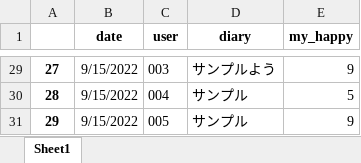
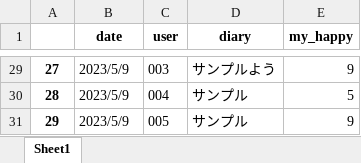
Before and after one commit to sociocom/well_being, an Excel workbook: DB_demo.xlsx, sheet Sheet1, drawn as a sheet; only a part is shown, gaps mark what is left out; values as stored, in another font and other column widths than the file's, no borders; the diff covers the shown part only; the diff names each change by its address in the sheet, - before the commit and + after, or states it on an @@ line.

```diff
--- a/DB_demo.xlsx (sheet Sheet1)
+++ b/DB_demo.xlsx (sheet Sheet1)
-B29:B31 (date): 9/15/2022
+B29:B31 (date): 2023/5/9
```
Also changed, not shown: 27 edited cells elsewhere in this sheet.
